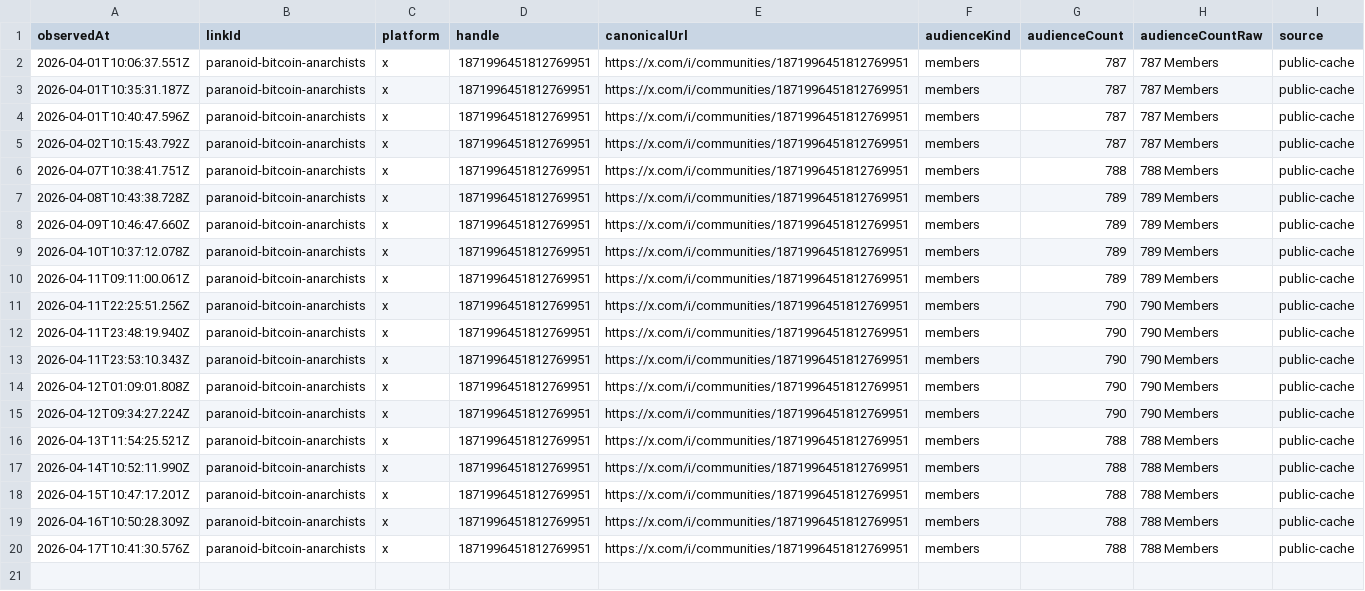
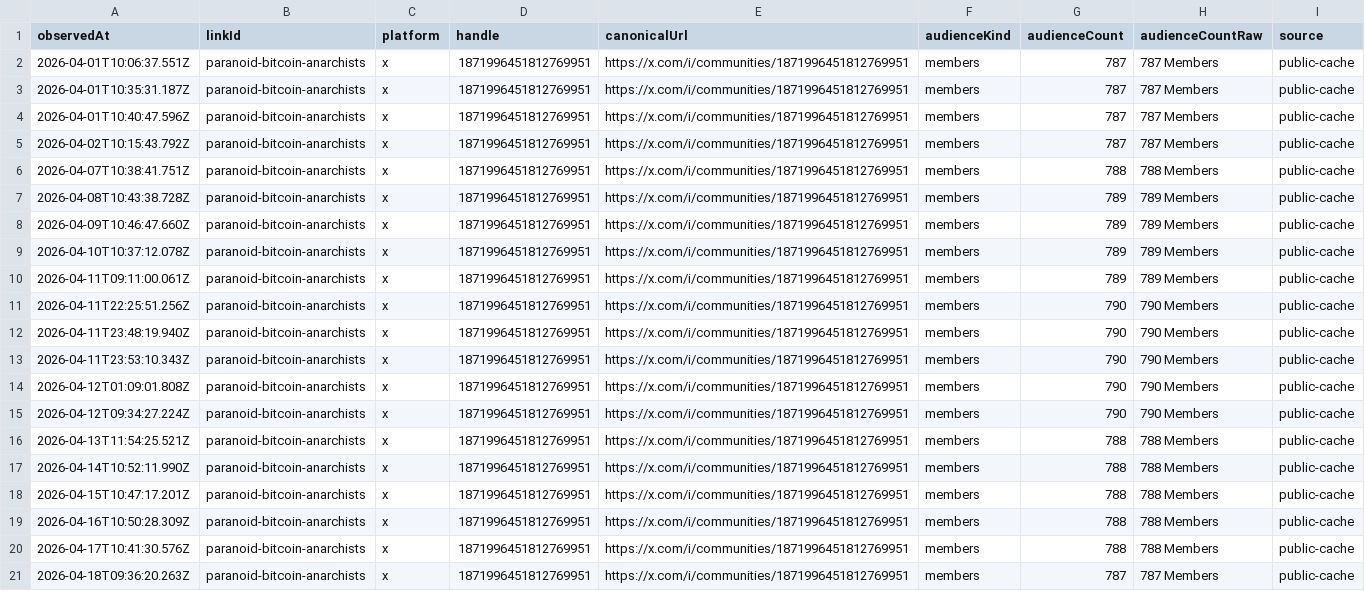
Before and after one commit to thebitcoinnova/open-links, a CSV file: public/history/followers/paranoid-bitcoin-anarchists.csv, drawn as a sheet.

```diff
--- a/public/history/followers/paranoid-bitcoin-anarchists.csv
+++ b/public/history/followers/paranoid-bitcoin-anarchists.csv
@@ -20 +20,2 @@ observedAt,linkId,platform,handle,canonicalUrl,audienceKind,audienceCount,audien
 2026-04-17T10:41:30.576Z,paranoid-bitcoin-anarchists,x,1871996451812769951,https://x.com/i/communities/1871996451812769951,members,788,788 Members,public-cache
+2026-04-18T09:36:20.263Z,paranoid-bitcoin-anarchists,x,1871996451812769951,https://x.com/i/communities/1871996451812769951,members,787,787 Members,public-cache
```
Also changed, not shown: public/history/followers/live-with-the-hive-podcast.csv, public/history/followers/rumble.csv, 3 other files.
